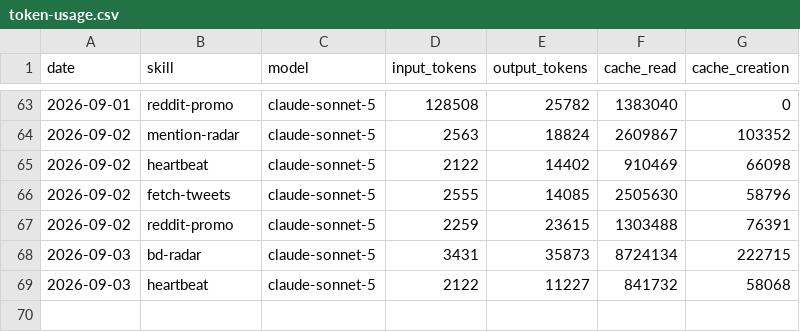
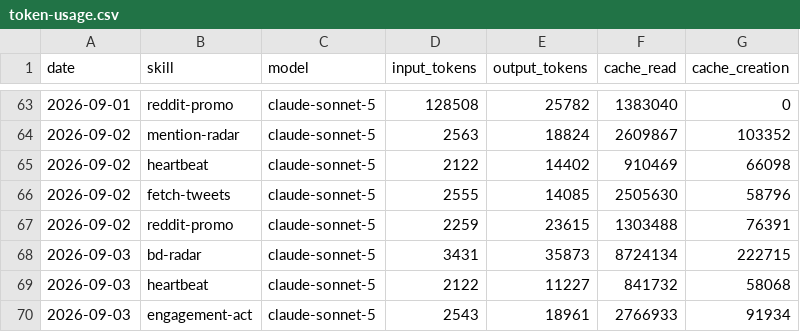
Before and after one commit to aaronjmars/aeon-bd, a CSV file: memory/token-usage.csv, drawn as a sheet; only a part is shown, gaps mark what is left out.

Commit message:
chore(engagement-act): auto-commit 2026-09-03

```diff
--- a/memory/token-usage.csv
+++ b/memory/token-usage.csv
@@ -69 +69,2 @@ date,skill,model,input_tokens,output_tokens,cache_read,cache_creation
 2026-09-03,heartbeat,claude-sonnet-5,2122,11227,841732,58068
+2026-09-03,engagement-act,claude-sonnet-5,2543,18961,2766933,91934
```
Also changed, not shown: 5 other files.
